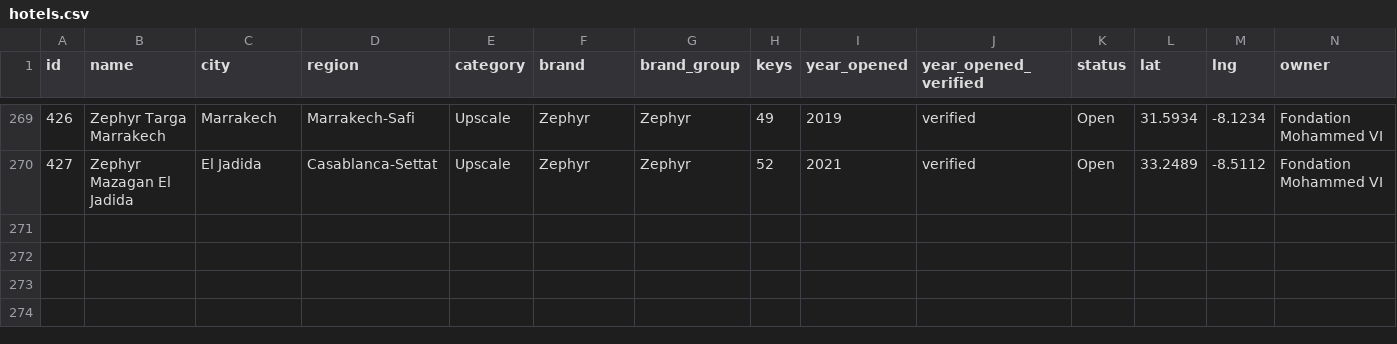
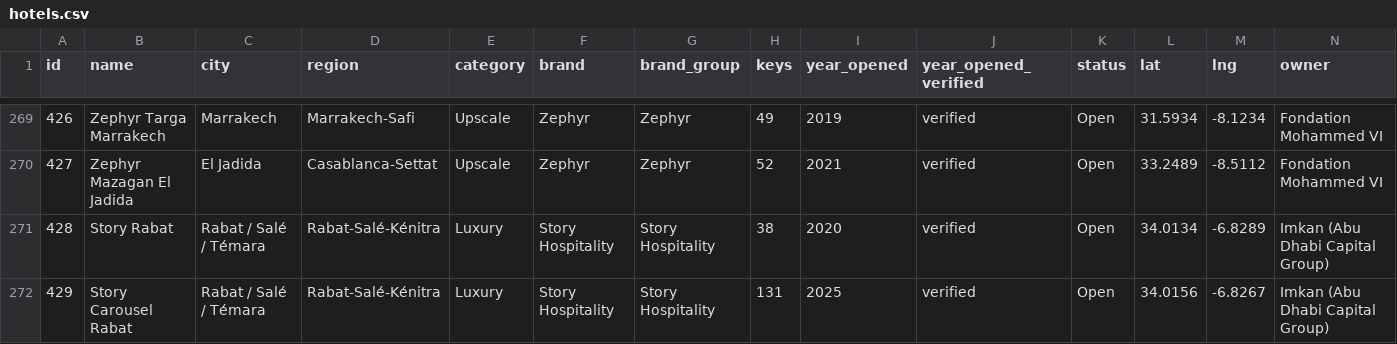
Before and after one commit to oaddahre/hospitalityiq, a CSV file: hotels.csv, drawn as a sheet; only a part is shown, gaps mark what is left out; rows hold the shown columns only; the diff names each change by its address in the sheet, - before the commit and + after, or states it on an @@ line.

```diff
--- a/hotels.csv
+++ b/hotels.csv
+row 271: 428 | Story Rabat | Rabat / Salé / Témara | Rabat-Salé-Kénitra | Luxury | Story Hospitality | Story Hospitality | 38 | 2020 | verified | Open | 34.0134 | -6.8289 | Imkan (Abu Dhabi Capital Group)
+row 272: 429 | Story Carousel Rabat | Rabat / Salé / Témara | Rabat-Salé-Kénitra | Luxury | Story Hospitality | Story Hospitality | 131 | 2025 | verified | Open | 34.0156 | -6.8267 | Imkan (Abu Dhabi Capital Group)
```
Also changed, not shown: performance.csv, 1 other file.
